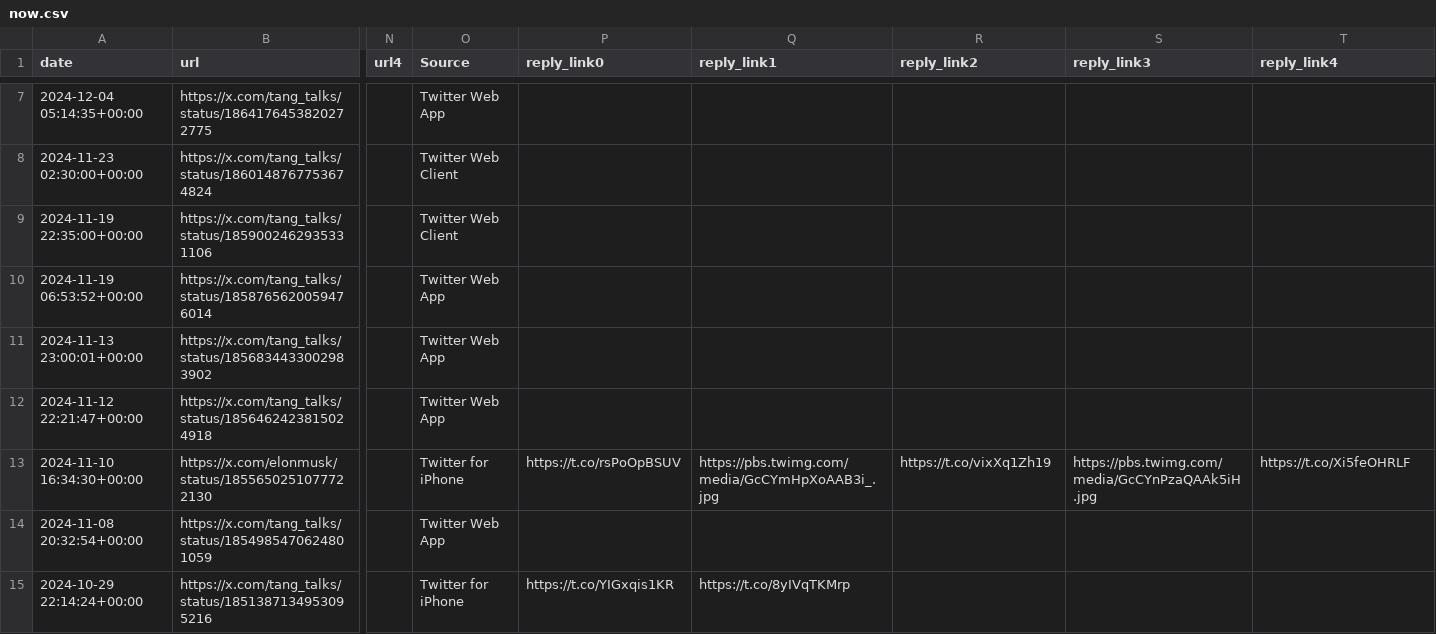
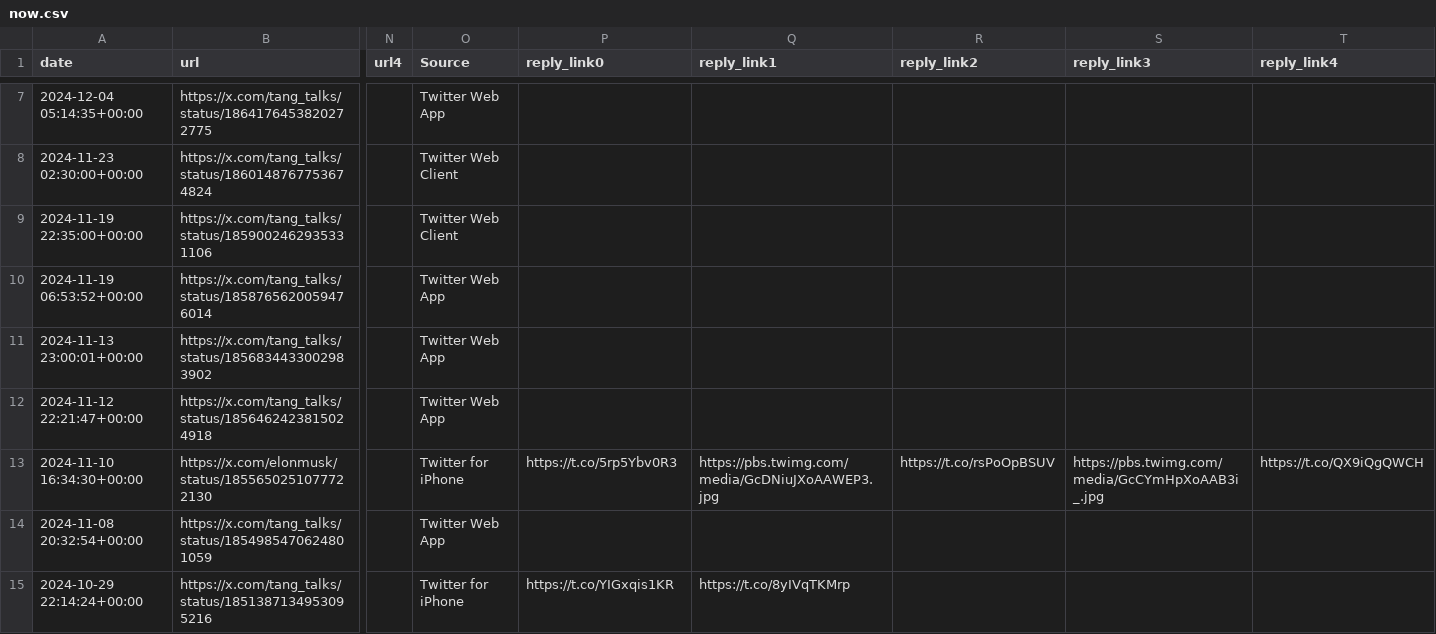
Before and after one commit to infominer33/tweed, a CSV file: _data/now.csv, drawn as a sheet; only a part is shown, gaps mark what is left out; the diff names each change by its address in the sheet, - before the commit and + after, or states it on an @@ line.

```diff
--- a/_data/now.csv
+++ b/_data/now.csv
-P13 (reply_link0): https://t.co/rsPoOpBSUV
+P13 (reply_link0): https://t.co/5rp5Ybv0R3
-Q13 (reply_link1): https://pbs.twimg.com/media/GcCYmHpXoAAB3i_.jpg
+Q13 (reply_link1): https://pbs.twimg.com/media/GcDNiuJXoAAWEP3.jpg
-R13 (reply_link2): https://t.co/vixXq1Zh19
+R13 (reply_link2): https://t.co/rsPoOpBSUV
-S13 (reply_link3): https://pbs.twimg.com/media/GcCYnPzaQAAk5iH.jpg
+S13 (reply_link3): https://pbs.twimg.com/media/GcCYmHpXoAAB3i_.jpg
-T13 (reply_link4): https://t.co/Xi5feOHRLF
+T13 (reply_link4): https://t.co/QX9iQgQWCH
```
Also changed, not shown: 1 other file.
